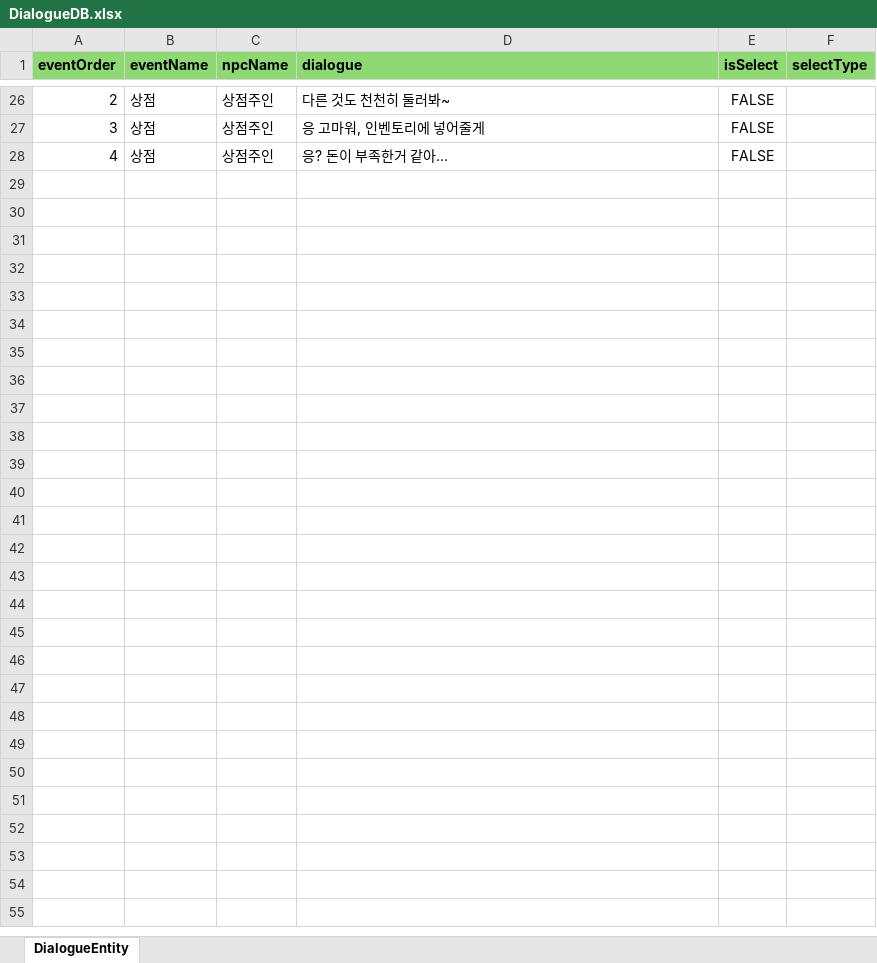
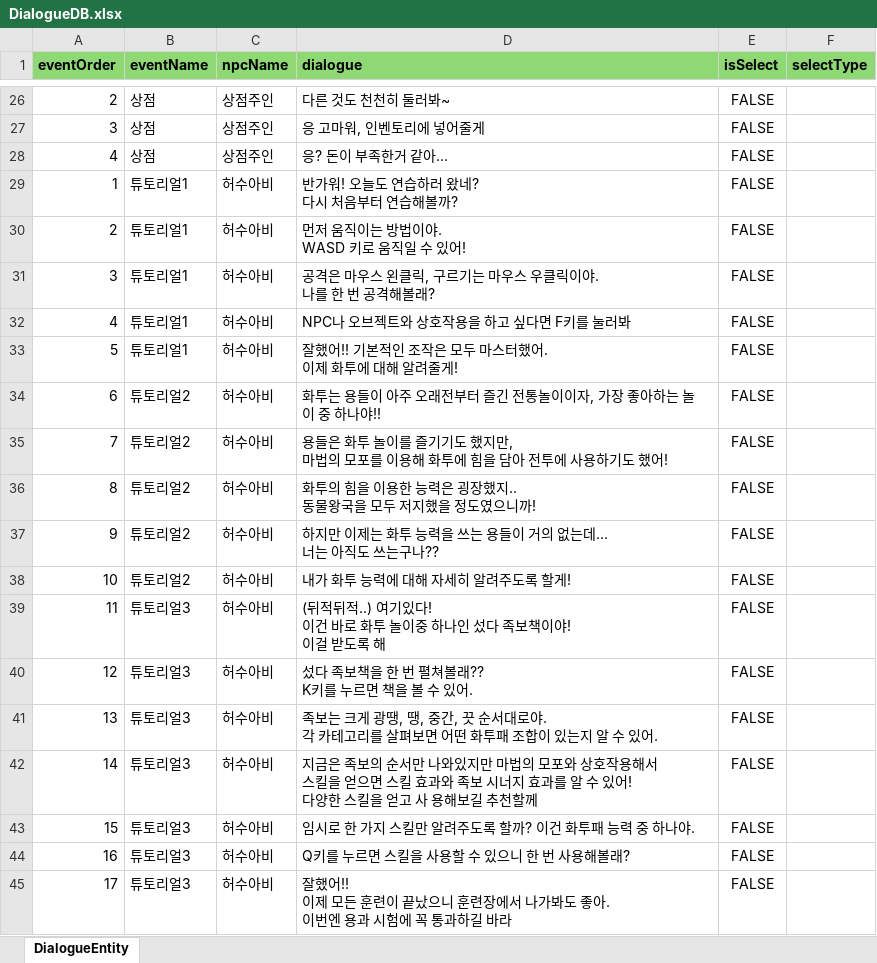
Before and after one commit to qkrdmstn/dragon-and-test, an Excel workbook: Assets/Scripts/System/Interaction/Dialog/DialogueDB.xlsx, sheet DialogueEntity, drawn as a sheet; only a part is shown, gaps mark what is left out; values as stored, in another font and other column widths than the file's, no borders; ↵ is a line break in a cell; the diff names each change by its address in the sheet, - before the commit and + after, or states it on an @@ line.

Commit message:
- seperate <DialogData> struct file to DialogueInteraction.cs - tutorial system (구조만 설계해놓은 상태) 1. 튜토리얼 scene에 입장하면 튜토리얼 대화 송출 2. 튜토리얼 대화 엑셀 갱신

```diff
--- a/Assets/Scripts/System/Interaction/Dialog/DialogueDB.xlsx (sheet DialogueEntity)
+++ b/Assets/Scripts/System/Interaction/Dialog/DialogueDB.xlsx (sheet DialogueEntity)
+row 29: 1 | 튜토리얼1 | 허수아비 | 반가워! 오늘도 연습하러 왔네? ↵ 다시 처음부터 연습해볼까? | FALSE
+row 30: 2 | 튜토리얼1 | 허수아비 | 먼저 움직이는 방법이야. ↵ WASD 키로 움직일 수 있어! | FALSE
+row 31: 3 | 튜토리얼1 | 허수아비 | 공격은 마우스 왼클릭, 구르기는 마우스 우클릭이야. ↵ 나를 한 번 공격해볼래? | FALSE
+row 32: 4 | 튜토리얼1 | 허수아비 | NPC나 오브젝트와 상호작용을 하고 싶다면 F키를 눌러봐 | FALSE
+row 33: 5 | 튜토리얼1 | 허수아비 | 잘했어!! 기본적인 조작은 모두 마스터했어. ↵ 이제 화투에 대해 알려줄게! | FALSE
+row 34: 6 | 튜토리얼2 | 허수아비 | 화투는 용들이 아주 오래전부터 즐긴 전통놀이이자, 가장 좋아하는 놀이 중 하나야!! | FALSE
+row 35: 7 | 튜토리얼2 | 허수아비 | 용들은 화투 놀이를 즐기기도 했지만, ↵ 마법의 모포를 이용해 화투에 힘을 담아 전투에 사용하기도 했어! | FALSE
+row 36: 8 | 튜토리얼2 | 허수아비 | 화투의 힘을 이용한 능력은 굉장했지.. ↵ 동물왕국을 모두 저지했을 정도였으니까! | FALSE
+row 37: 9 | 튜토리얼2 | 허수아비 | 하지만 이제는 화투 능력을 쓰는 용들이 거의 없는데… ↵ 너는 아직도 쓰는구나?? | FALSE
+row 38: 10 | 튜토리얼2 | 허수아비 | 내가 화투 능력에 대해 자세히 알려주도록 할게! | FALSE
+row 39: 11 | 튜토리얼3 | 허수아비 | (뒤적뒤적..) 여기있다! ↵ 이건 바로 화투 놀이중 하나인 섰다 족보책이야! ↵ 이걸 받도록 해 | FALSE
+row 40: 12 | 튜토리얼3 | 허수아비 | 섰다 족보책을 한 번 펼쳐볼래?? ↵ K키를 누르면 책을 볼 수 있어. | FALSE
+row 41: 13 | 튜토리얼3 | 허수아비 | 족보는 크게 광땡, 땡, 중간, 끗 순서대로야. ↵ 각 카테고리를 살펴보면 어떤 화투패 조합이 있는지 알 수 있어. | FALSE
+row 42: 14 | 튜토리얼3 | 허수아비 | 지금은 족보의 순서만 나와있지만 마법의 모포와 상호작용해서 ↵ 스킬을 얻으면 스킬 효과와 족보 시너지 효과를 알 수 있어! ↵ 다양한 스킬을 얻고 사 용해보길 추천할께 | FALSE
+row 43: 15 | 튜토리얼3 | 허수아비 | 임시로 한 가지 스킬만 알려주도록 할까? 이건 화투패 능력 중 하나야. | FALSE
+row 44: 16 | 튜토리얼3 | 허수아비 | Q키를 누르면 스킬을 사용할 수 있으니 한 번 사용해볼래? | FALSE
+row 45: 17 | 튜토리얼3 | 허수아비 | 잘했어!! ↵ 이제 모든 훈련이 끝났으니 훈련장에서 나가봐도 좋아. ↵ 이번엔 용과 시험에 꼭 통과하길 바라 | FALSE
```
Also changed, not shown: 16 other files.
